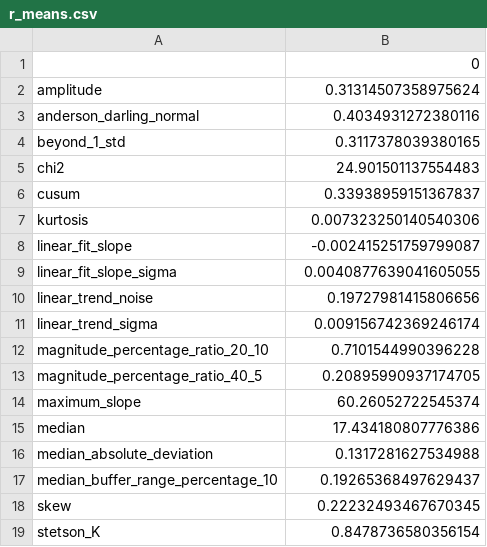
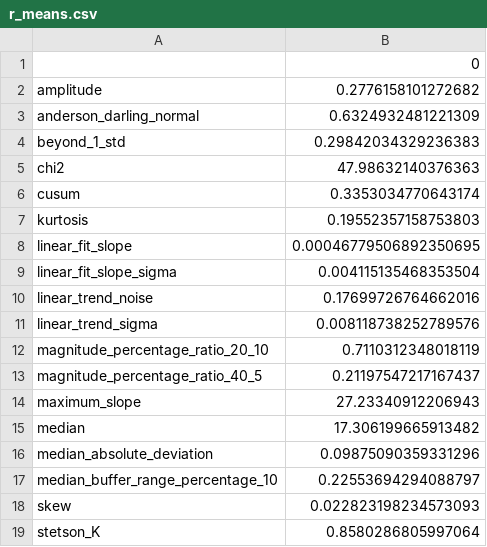
Before and after one commit to astrolabsoftware/fink-science, a CSV file: fink_science/data/models/anomaly_detection/r_means.csv, drawn as a sheet.

```diff
--- a/fink_science/data/models/anomaly_detection/r_means.csv
+++ b/fink_science/data/models/anomaly_detection/r_means.csv
@@ -1,19 +1,19 @@
 ,0
-amplitude,0.31314507358975624
-anderson_darling_normal,0.4034931272380116
-beyond_1_std,0.3117378039380165
-chi2,24.901501137554483
-cusum,0.33938959151367837
-kurtosis,0.007323250140540306
-linear_fit_slope,-0.002415251759799087
-linear_fit_slope_sigma,0.0040877639041605055
-linear_trend_noise,0.19727981415806656
-linear_trend_sigma,0.009156742369246174
-magnitude_percentage_ratio_20_10,0.7101544990396228
-magnitude_percentage_ratio_40_5,0.20895990937174705
-maximum_slope,60.26052722545374
-median,17.434180807776386
-median_absolute_deviation,0.1317281627534988
-median_buffer_range_percentage_10,0.19265368497629437
-skew,0.22232493467670345
-stetson_K,0.8478736580356154
+amplitude,0.2776158101272682
+anderson_darling_normal,0.6324932481221309
+beyond_1_std,0.29842034329236383
+chi2,47.98632140376363
+cusum,0.3353034770643174
+kurtosis,0.19552357158753803
+linear_fit_slope,0.00046779506892350695
+linear_fit_slope_sigma,0.004115135468353504
+linear_trend_noise,0.17699726764662016
+linear_trend_sigma,0.008118738252789576
+magnitude_percentage_ratio_20_10,0.7110312348018119
+magnitude_percentage_ratio_40_5,0.21197547217167437
+maximum_slope,27.23340912206943
+median,17.306199665913482
+median_absolute_deviation,0.09875090359331296
+median_buffer_range_percentage_10,0.22553694294088797
+skew,0.022823198234573093
+stetson_K,0.8580286805997064
```
Also changed, not shown: fink_science/data/models/anomaly_detection/g_means.csv, 1 other file.
